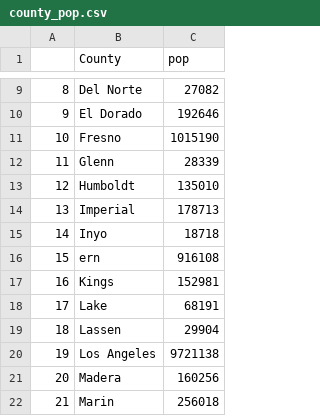
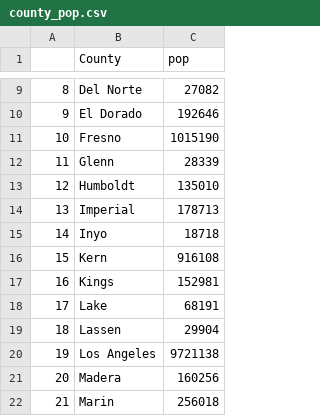
Before and after one commit to aaronmams/HPP-R-Group, a CSV file: Data/county_pop.csv, drawn as a sheet; only a part is shown, gaps mark what is left out.

Commit message:
lesson 5 on spatial data

```diff
--- a/Data/county_pop.csv
+++ b/Data/county_pop.csv
@@ -15,3 +15,3 @@
 "14","Inyo",18718
-"15","ern",916108
+"15","Kern",916108
 "16","Kings",152981
```
Also changed, not shown: 2 other files.
